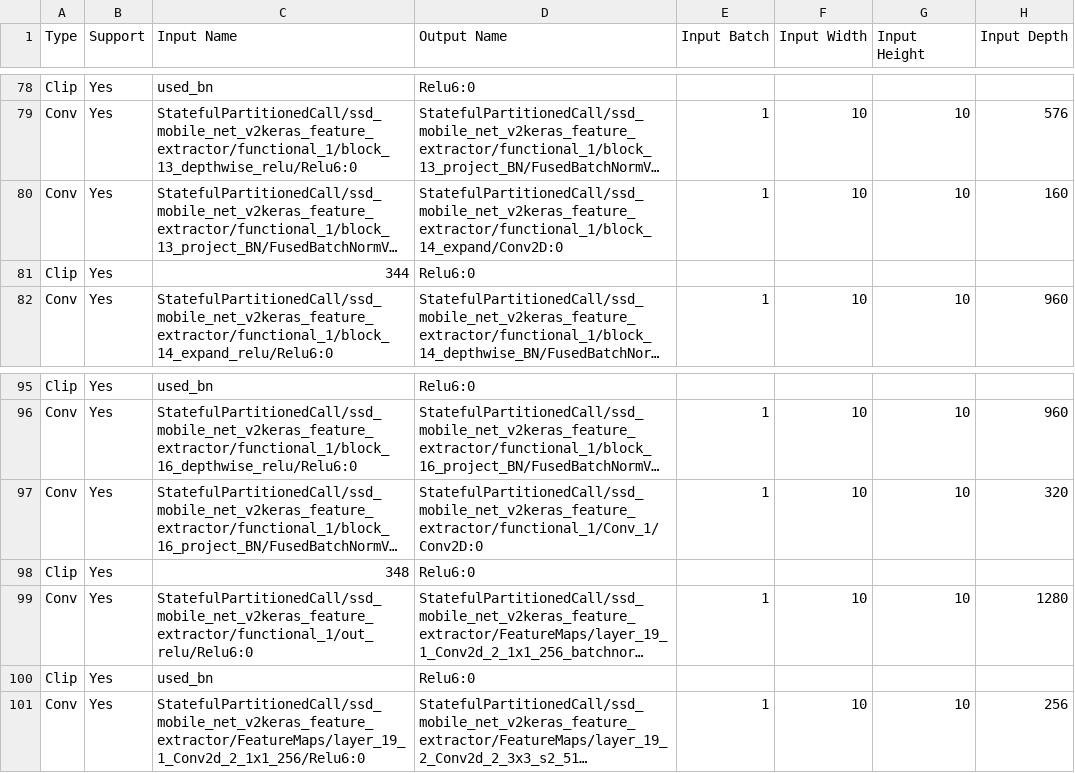
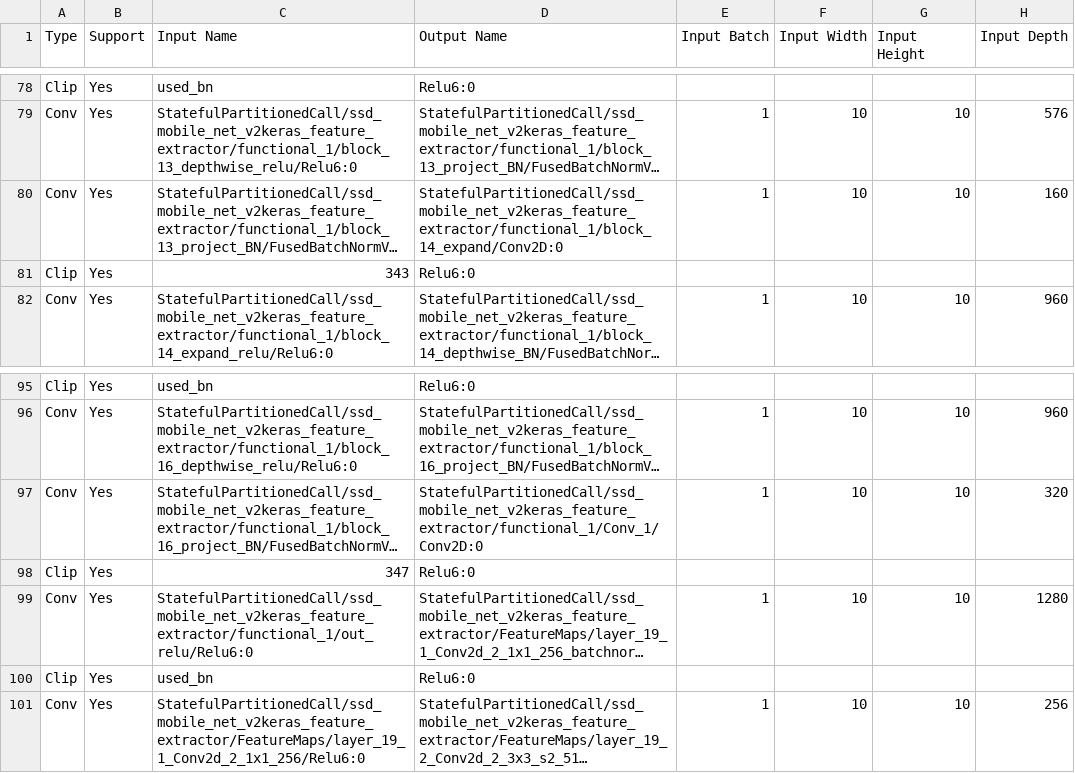
Before and after one commit to seyedalicheraghi/ModelEvaluation, a CSV file: results.csv, drawn as a sheet; only a part is shown, gaps mark what is left out; long unchanged cells end in …; the diff covers the shown part only; the diff names each change by its address in the sheet, - before the commit and + after, or states it on an @@ line.

```diff
--- a/results.csv
+++ b/results.csv
-C81 (Input Name): 344
+C81 (Input Name): 343
-C98 (Input Name): 348
+C98 (Input Name): 347
```
Also changed, not shown: 6 edited cells elsewhere in this file, 11 other files.
